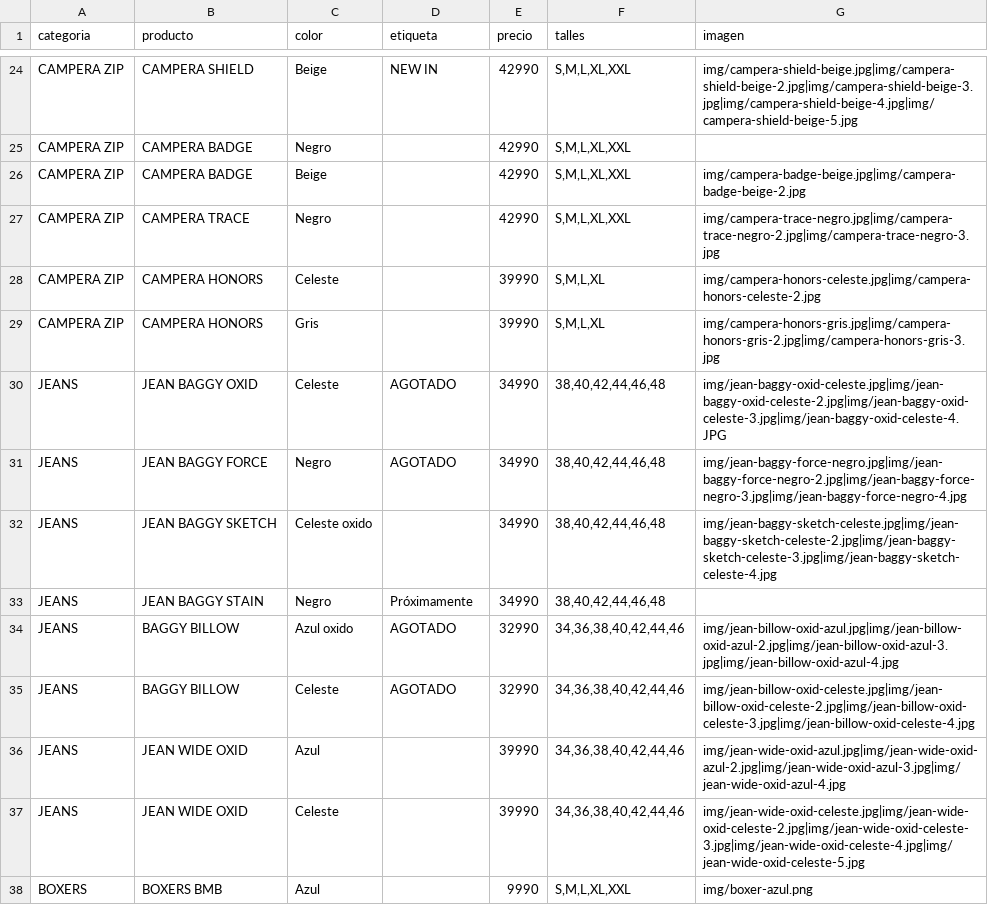
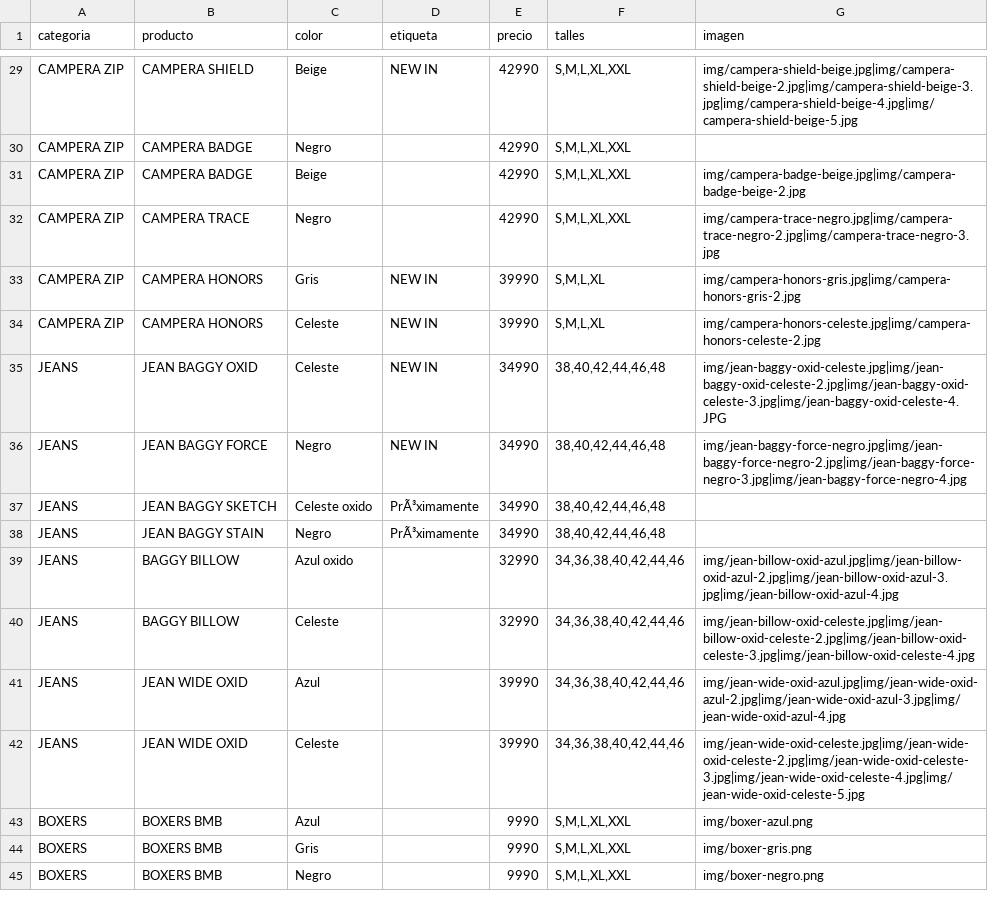
Before and after one commit to catalogobambaclub/Catalogo-Bamba-Club, a CSV file: productos.csv, drawn as a sheet; only a part is shown, gaps mark what is left out; the shorter side is filled out with more unchanged rows; the diff covers the shown part only.

```diff
--- a/productos.csv
+++ b/productos.csv
@@ -27,10 +32,10 @@ CAMPERA ZIP,CAMPERA BADGE,Beige,,42990,"S,M,L,XL,XXL",img/campera-badge-beige.jp
 CAMPERA ZIP,CAMPERA TRACE,Negro,,42990,"S,M,L,XL,XXL",img/campera-trace-negro.jpg|img/campera-trace-negro-2.jpg|img/campera-trace-negro-3.jpg
-CAMPERA ZIP,CAMPERA HONORS,Celeste,,39990,"S,M,L,XL",img/campera-honors-celeste.jpg|img/campera-honors-celeste-2.jpg
-CAMPERA ZIP,CAMPERA HONORS,Gris,,39990,"S,M,L,XL",img/campera-honors-gris.jpg|img/campera-honors-gris-2.jpg|img/campera-honors-gris-3.jpg
-JEANS,JEAN BAGGY OXID,Celeste,AGOTADO,34990,"38,40,42,44,46,48",img/jean-baggy-oxid-celeste.jpg|img/jean-baggy-oxid-celeste-2.jpg|img/jean-baggy-oxid-celeste-3.jpg|img/jean-baggy-oxid-celeste-4.JPG
-JEANS,JEAN BAGGY FORCE,Negro,AGOTADO,34990,"38,40,42,44,46,48",img/jean-baggy-force-negro.jpg|img/jean-baggy-force-negro-2.jpg|img/jean-baggy-force-negro-3.jpg|img/jean-baggy-force-negro-4.jpg
-JEANS,JEAN BAGGY SKETCH,Celeste oxido,,34990,"38,40,42,44,46,48",img/jean-baggy-sketch-celeste.jpg|img/jean-baggy-sketch-celeste-2.jpg|img/jean-baggy-sketch-celeste-3.jpg|img/jean-baggy-sketch-celeste-4.jpg
-JEANS,JEAN BAGGY STAIN,Negro,Próximamente,34990,"38,40,42,44,46,48",
-JEANS,BAGGY BILLOW,Azul oxido,AGOTADO,32990,"34,36,38,40,42,44,46",img/jean-billow-oxid-azul.jpg|img/jean-billow-oxid-azul-2.jpg|img/jean-billow-oxid-azul-3.jpg|img/jean-billow-oxid-azul-4.jpg
-JEANS,BAGGY BILLOW,Celeste,AGOTADO,32990,"34,36,38,40,42,44,46",img/jean-billow-oxid-celeste.jpg|img/jean-billow-oxid-celeste-2.jpg|img/jean-billow-oxid-celeste-3.jpg|img/jean-billow-oxid-celeste-4.jpg
+CAMPERA ZIP,CAMPERA HONORS,Gris,NEW IN,39990,"S,M,L,XL",img/campera-honors-gris.jpg|img/campera-honors-gris-2.jpg
+CAMPERA ZIP,CAMPERA HONORS,Celeste,NEW IN,39990,"S,M,L,XL",img/campera-honors-celeste.jpg|img/campera-honors-celeste-2.jpg
+JEANS,JEAN BAGGY OXID,Celeste,NEW IN,34990,"38,40,42,44,46,48",img/jean-baggy-oxid-celeste.jpg|img/jean-baggy-oxid-celeste-2.jpg|img/jean-baggy-oxid-celeste-3.jpg|img/jean-baggy-oxid-celeste-4.JPG
+JEANS,JEAN BAGGY FORCE,Negro,NEW IN,34990,"38,40,42,44,46,48",img/jean-baggy-force-negro.jpg|img/jean-baggy-force-negro-2.jpg|img/jean-baggy-force-negro-3.jpg|img/jean-baggy-force-negro-4.jpg
+JEANS,JEAN BAGGY SKETCH,Celeste oxido,PrÃ³ximamente,34990,"38,40,42,44,46,48",
+JEANS,JEAN BAGGY STAIN,Negro,PrÃ³ximamente,34990,"38,40,42,44,46,48",
+JEANS,BAGGY BILLOW,Azul oxido,,32990,"34,36,38,40,42,44,46",img/jean-billow-oxid-azul.jpg|img/jean-billow-oxid-azul-2.jpg|img/jean-billow-oxid-azul-3.jpg|img/jean-billow-oxid-azul-4.jpg
+JEANS,BAGGY BILLOW,Celeste,,32990,"34,36,38,40,42,44,46",img/jean-billow-oxid-celeste.jpg|img/jean-billow-oxid-celeste-2.jpg|img/jean-billow-oxid-celeste-3.jpg|img/jean-billow-oxid-celeste-4.jpg
 JEANS,JEAN WIDE OXID,Azul,,39990,"34,36,38,40,42,44,46",img/jean-wide-oxid-azul.jpg|img/jean-wide-oxid-azul-2.jpg|img/jean-wide-oxid-azul-3.jpg|img/jean-wide-oxid-azul-4.jpg
```
Also changed, not shown: 9 added rows, 4 removed rows and 14 edited cells elsewhere in this file.
